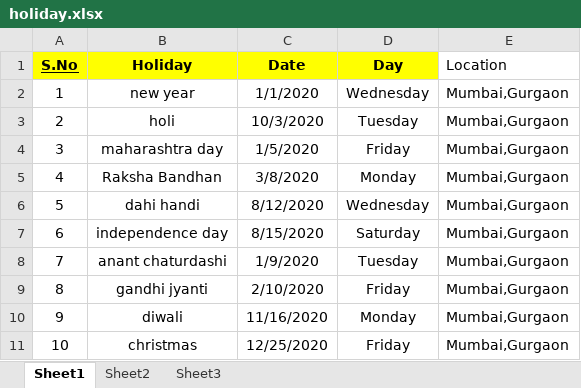
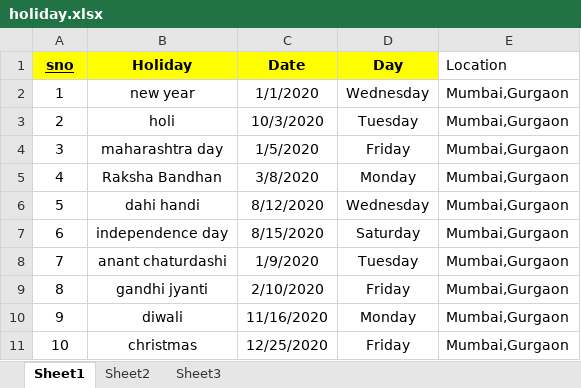
Before and after one commit to harpreetsinghmind/PmsApiProject, an Excel workbook: puneetcrg-pasystemapi-886216906a57/PASystem.API/Upload/holiday.xlsx, sheet Sheet1, drawn as a sheet; values as stored, in another font and other column widths than the file's, no borders; the diff names each change by its address in the sheet, - before the commit and + after, or states it on an @@ line.

```diff
--- a/puneetcrg-pasystemapi-886216906a57/PASystem.API/Upload/holiday.xlsx (sheet Sheet1)
+++ b/puneetcrg-pasystemapi-886216906a57/PASystem.API/Upload/holiday.xlsx (sheet Sheet1)
-A1: S.No
+A1: sno
```
Also changed, not shown: 6 other files.
